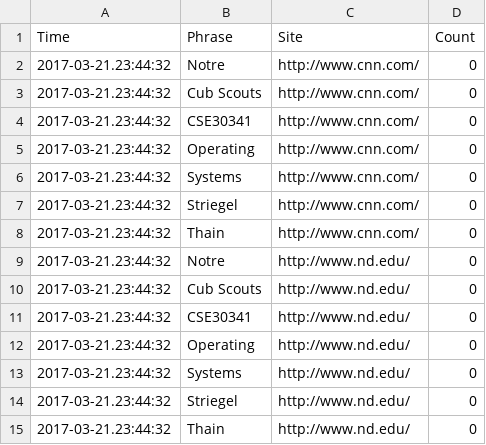
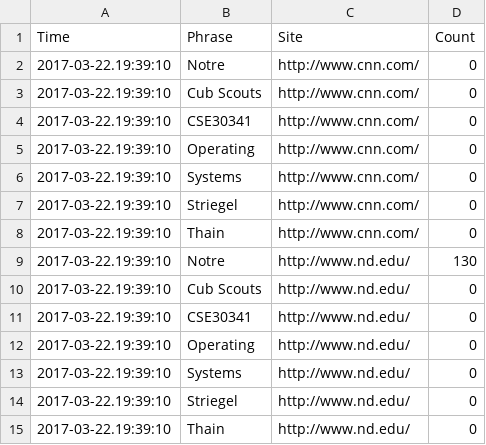
Before and after one commit to yqu1/os_proj4, a CSV file: 2.csv, drawn as a sheet.

```diff
--- a/2.csv
+++ b/2.csv
@@ -1,15 +1,15 @@
 Time,Phrase,Site,Count
-2017-03-21.23:44:32,Notre,http://www.cnn.com/,0
-2017-03-21.23:44:32,Cub Scouts,http://www.cnn.com/,0
-2017-03-21.23:44:32,CSE30341,http://www.cnn.com/,0
-2017-03-21.23:44:32,Operating,http://www.cnn.com/,0
-2017-03-21.23:44:32,Systems,http://www.cnn.com/,0
-2017-03-21.23:44:32,Striegel,http://www.cnn.com/,0
-2017-03-21.23:44:32,Thain,http://www.cnn.com/,0
-2017-03-21.23:44:32,Notre,http://www.nd.edu/,0
-2017-03-21.23:44:32,Cub Scouts,http://www.nd.edu/,0
-2017-03-21.23:44:32,CSE30341,http://www.nd.edu/,0
-2017-03-21.23:44:32,Operating,http://www.nd.edu/,0
-2017-03-21.23:44:32,Systems,http://www.nd.edu/,0
-2017-03-21.23:44:32,Striegel,http://www.nd.edu/,0
-2017-03-21.23:44:32,Thain,http://www.nd.edu/,0
+2017-03-22.19:39:10,Notre,http://www.cnn.com/,0
+2017-03-22.19:39:10,Cub Scouts,http://www.cnn.com/,0
+2017-03-22.19:39:10,CSE30341,http://www.cnn.com/,0
+2017-03-22.19:39:10,Operating,http://www.cnn.com/,0
+2017-03-22.19:39:10,Systems,http://www.cnn.com/,0
+2017-03-22.19:39:10,Striegel,http://www.cnn.com/,0
+2017-03-22.19:39:10,Thain,http://www.cnn.com/,0
+2017-03-22.19:39:10,Notre,http://www.nd.edu/,130
+2017-03-22.19:39:10,Cub Scouts,http://www.nd.edu/,0
+2017-03-22.19:39:10,CSE30341,http://www.nd.edu/,0
+2017-03-22.19:39:10,Operating,http://www.nd.edu/,0
+2017-03-22.19:39:10,Systems,http://www.nd.edu/,0
+2017-03-22.19:39:10,Striegel,http://www.nd.edu/,0
+2017-03-22.19:39:10,Thain,http://www.nd.edu/,0
```
Also changed, not shown: 1.csv, 3.csv, 3 other files.
